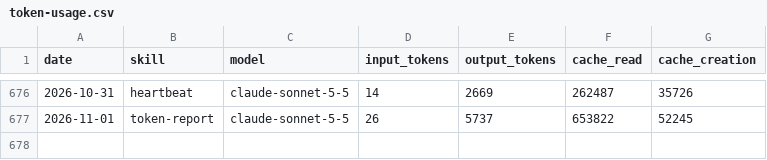
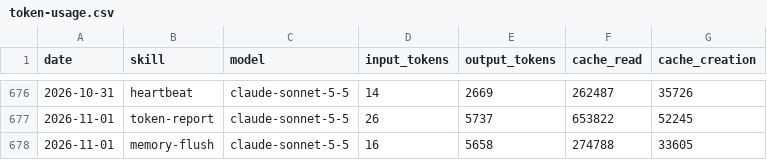
Before and after one commit to aeonfun/aeon-agent, a CSV file: memory/token-usage.csv, drawn as a sheet; only a part is shown, gaps mark what is left out.

Commit message:
chore(memory-flush): auto-commit 2026-11-01

```diff
--- a/memory/token-usage.csv
+++ b/memory/token-usage.csv
@@ -677 +677,2 @@ date,skill,model,input_tokens,output_tokens,cache_read,cache_creation
 2026-11-01,token-report,claude-sonnet-5-5,26,5737,653822,52245
+2026-11-01,memory-flush,claude-sonnet-5-5,16,5658,274788,33605
```
Also changed, not shown: 5 other files.
